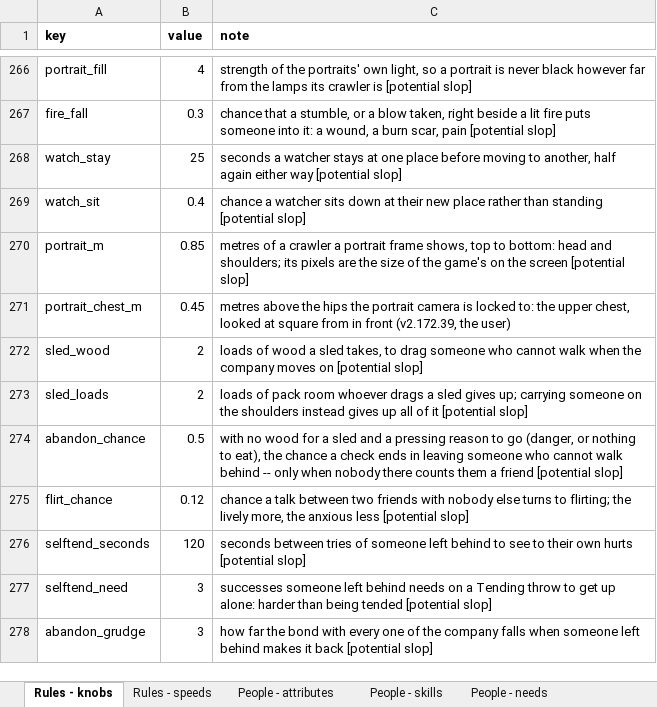
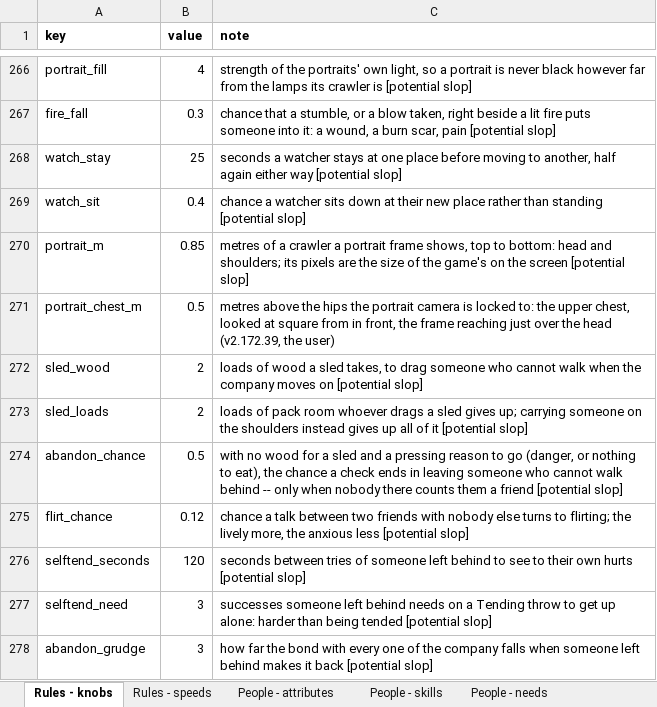
Before and after one commit to myrmecbruh/Project-Crawlers, an Excel workbook: crawlers.xlsx, sheet Rules - knobs, drawn as a sheet; only a part is shown, gaps mark what is left out; values as stored, in another font and other column widths than the file's, no borders; the diff names each change by its address in the sheet, - before the commit and + after, or states it on an @@ line.

```diff
--- a/crawlers.xlsx (sheet Rules - knobs)
+++ b/crawlers.xlsx (sheet Rules - knobs)
-B271 (value): 0.45
+B271 (value): 0.5
-C271 (note): …from in front (v2.172.39, the…
+C271 (note): …from in front, the frame reaching just over the head (v2.172.39, the…
```
Also changed, not shown: 6 other files.
